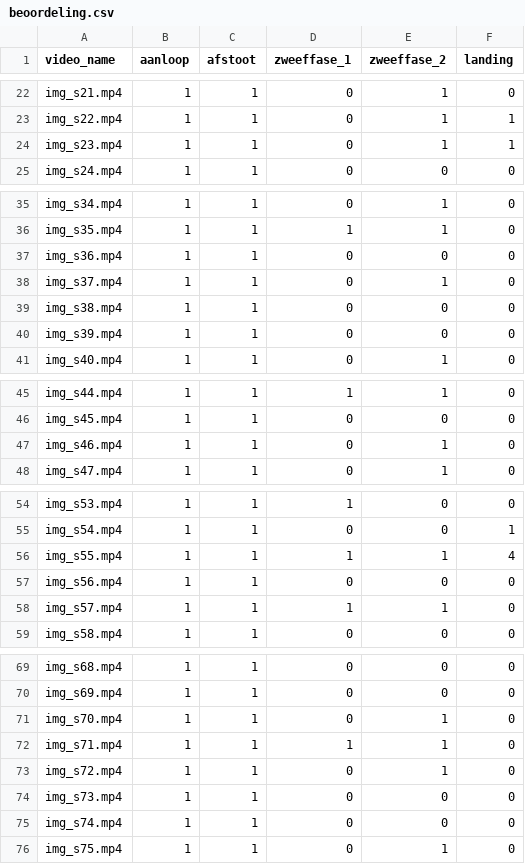
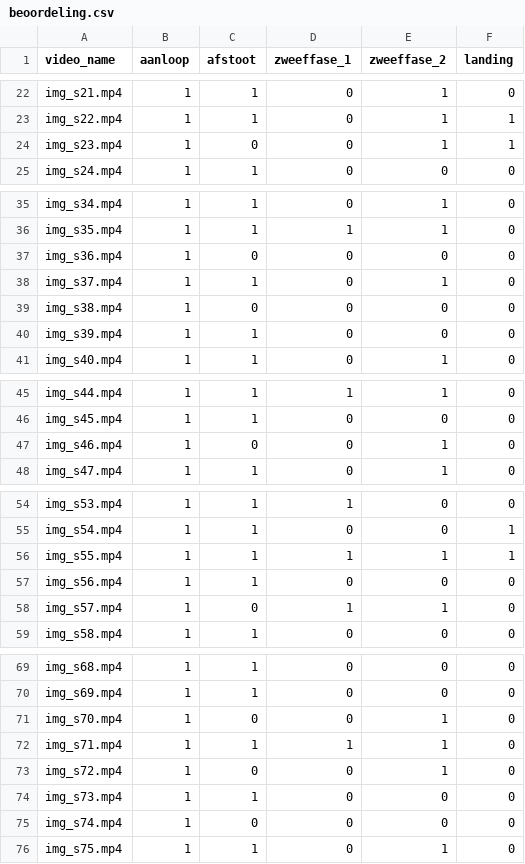
Before and after one commit to Timofejs-Rimensons/GymnasticsAnalysis, a CSV file: Training/TrainingdataScraper/clean_dataset/spreidsprong/csv/beoordeling.csv, drawn as a sheet; only a part is shown, gaps mark what is left out.

```diff
--- a/Training/TrainingdataScraper/clean_dataset/spreidsprong/csv/beoordeling.csv
+++ b/Training/TrainingdataScraper/clean_dataset/spreidsprong/csv/beoordeling.csv
@@ -23,3 +23,3 @@ img_s21.mp4,1,1,0,1,0
 img_s22.mp4,1,1,0,1,1
-img_s23.mp4,1,1,0,1,1
+img_s23.mp4,1,0,0,1,1
 img_s24.mp4,1,1,0,0,0
@@ -36,5 +36,5 @@ img_s34.mp4,1,1,0,1,0
 img_s35.mp4,1,1,1,1,0
-img_s36.mp4,1,1,0,0,0
+img_s36.mp4,1,0,0,0,0
 img_s37.mp4,1,1,0,1,0
-img_s38.mp4,1,1,0,0,0
+img_s38.mp4,1,0,0,0,0
 img_s39.mp4,1,1,0,0,0
@@ -46,3 +46,3 @@ img_s44.mp4,1,1,1,1,0
 img_s45.mp4,1,1,0,0,0
-img_s46.mp4,1,1,0,1,0
+img_s46.mp4,1,0,0,1,0
 img_s47.mp4,1,1,0,1,0
@@ -55,5 +55,5 @@ img_s53.mp4,1,1,1,0,0
 img_s54.mp4,1,1,0,0,1
-img_s55.mp4,1,1,1,1,4
+img_s55.mp4,1,1,1,1,1
 img_s56.mp4,1,1,0,0,0
-img_s57.mp4,1,1,1,1,0
+img_s57.mp4,1,0,1,1,0
 img_s58.mp4,1,1,0,0,0
@@ -70,7 +70,7 @@ img_s68.mp4,1,1,0,0,0
 img_s69.mp4,1,1,0,0,0
-img_s70.mp4,1,1,0,1,0
+img_s70.mp4,1,0,0,1,0
 img_s71.mp4,1,1,1,1,0
-img_s72.mp4,1,1,0,1,0
+img_s72.mp4,1,0,0,1,0
 img_s73.mp4,1,1,0,0,0
-img_s74.mp4,1,1,0,0,0
+img_s74.mp4,1,0,0,0,0
 img_s75.mp4,1,1,0,1,0
```
Also changed, not shown: Training/TrainingdataScraper/clean_dataset/handstand/csv/beoordeling.csv.
